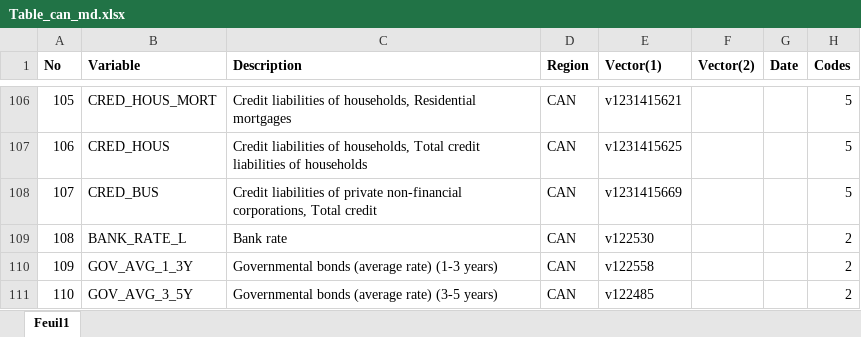
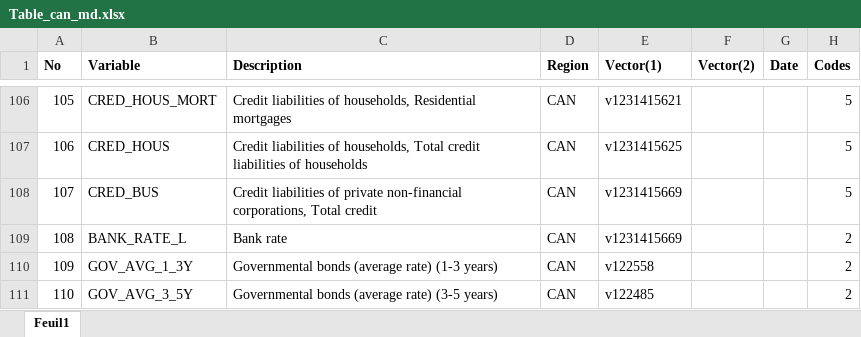
Before and after one commit to Allisterh/VAR_conditional_forecast-ECON-493-forcasting-economy, an Excel workbook: The research project/LCDMA_February_2023/Table_can_md.xlsx, sheet Feuil1, drawn as a sheet; only a part is shown, gaps mark what is left out; values as stored, in another font and other column widths than the file's, no borders; the diff names each change by its address in the sheet, - before the commit and + after, or states it on an @@ line.

```diff
--- a/The research project/LCDMA_February_2023/Table_can_md.xlsx (sheet Feuil1)
+++ b/The research project/LCDMA_February_2023/Table_can_md.xlsx (sheet Feuil1)
-E109 (Vector(1)): v122530
+E109 (Vector(1)): v1231415669
```
Also changed, not shown: The research project/News_release_chart_data_mar_2023.xlsx, 8 other files.
